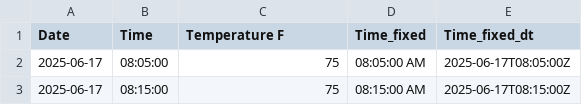
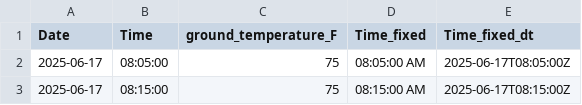
Before and after one commit to Big-Bee-Network/melissodes-female-nesting, a CSV file: data/temp_data.csv, drawn as a sheet; only a part is shown.

```diff
--- a/data/temp_data.csv
+++ b/data/temp_data.csv
@@ -1,2 +1,2 @@
-Date,Time,Temperature F,Time_fixed,Time_fixed_dt
+Date,Time,ground_temperature_F,Time_fixed,Time_fixed_dt
 2025-06-17,08:05:00,75,08:05:00 AM,2025-06-17T08:05:00Z
```
Also changed, not shown: data/bee_data_with_temp.csv, 3 other files.
